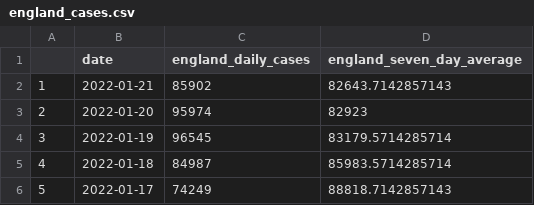
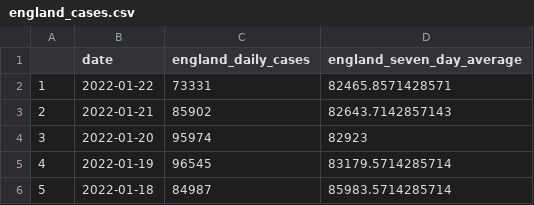
Before and after one commit to GWilloughby99/covid-automation, a CSV file: raw-data/england_cases.csv, drawn as a sheet; only a part is shown; the shorter side is filled out with more unchanged rows; addresses are those after the commit; the diff names each change by its address in the sheet, - before the commit and + after, or states it on an @@ line.

```diff
--- a/raw-data/england_cases.csv
+++ b/raw-data/england_cases.csv
+row 2: 1 | 2022-01-22 | 73331 | 82465.8571428571
@@ column A renumbered from row 3 down @@
```
Also changed, not shown: raw-data/cases-uk.csv, raw-data/cases_by_age.csv, 14 other files.
